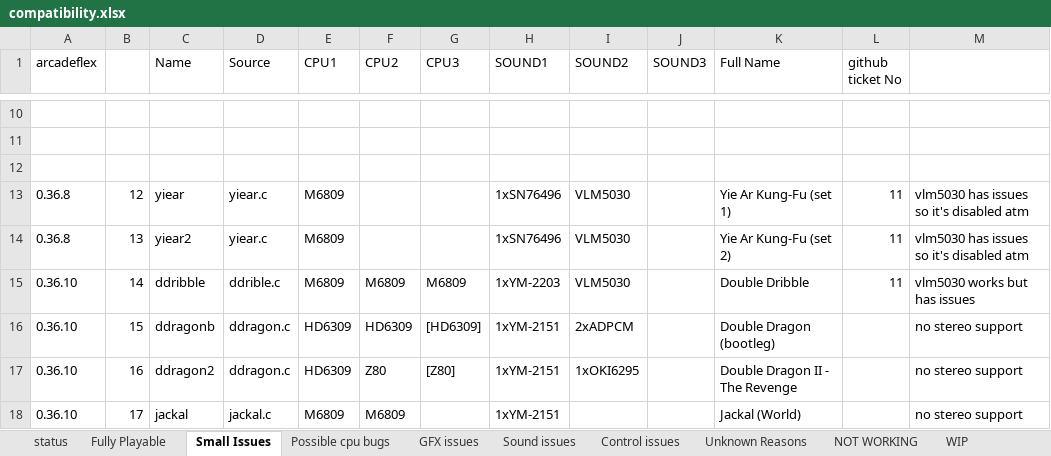
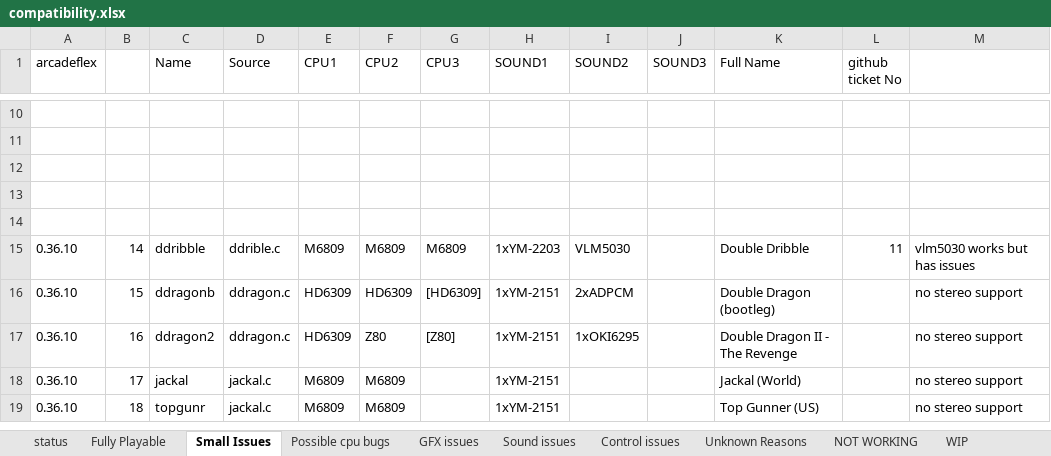
Before and after one commit to georgemoralis/arcadeflex, an Excel workbook: compatibility.xlsx, sheet Small Issues, drawn as a sheet; only a part is shown, gaps mark what is left out; the shorter side is filled out with more unchanged rows; values as stored, in another font and other column widths than the file's, no borders; the diff names each change by its address in the sheet, - before the commit and + after, or states it on an @@ line.

Commit message:
added yiear to fully playable driver

```diff
--- a/compatibility.xlsx (sheet Small Issues)
+++ b/compatibility.xlsx (sheet Small Issues)
-row 13: 0.36.8 | 12 | yiear | yiear.c | M6809 |  |  | 1xSN76496 | VLM5030 |  | Yie Ar Kung-Fu (set 1) | 11 | vlm5030 has issues so it's disabled atm
+row 13: (empty)
-row 14: 0.36.8 | 13 | yiear2 | yiear.c | M6809 |  |  | 1xSN76496 | VLM5030 |  | Yie Ar Kung-Fu (set 2) | 11 | vlm5030 has issues so it's disabled atm
+row 14: (empty)
```
Also changed, not shown: sheet Fully Playable, 4 other files.
